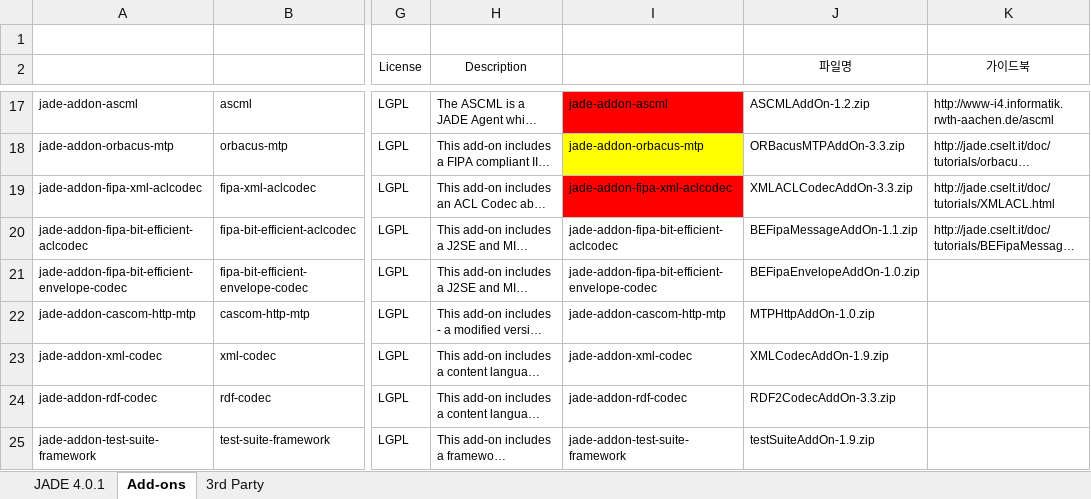
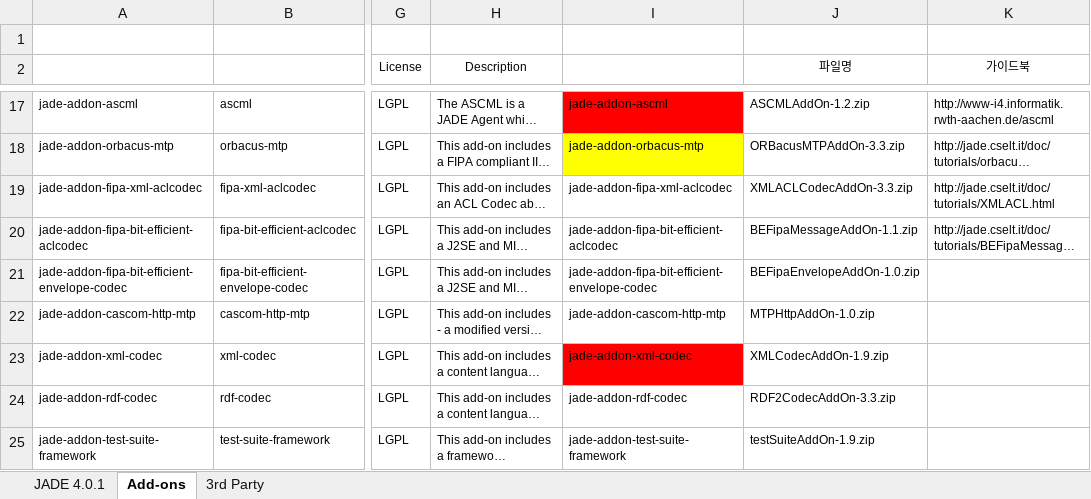
Before and after one commit to bretantonio/jade-web-toolkit, an Excel workbook: jade/trunk/jade-all-4.0.1-maven2/JADE-all-4.0.1.xlsx, sheet Add-ons, drawn as a sheet; only a part is shown, gaps mark what is left out; long unchanged cells end in …; values as stored, in another font and other column widths than the file's, no borders; the diff names each change by its address in the sheet, - before the commit and + after, or states it on an @@ line.

```diff
--- a/jade/trunk/jade-all-4.0.1-maven2/JADE-all-4.0.1.xlsx (sheet Add-ons)
+++ b/jade/trunk/jade-all-4.0.1-maven2/JADE-all-4.0.1.xlsx (sheet Add-ons)
-I19 fill: #FF0000
+I19 fill: none
-I23 fill: none
+I23 fill: #FF0000
```
Also changed, not shown: 1 other file.
